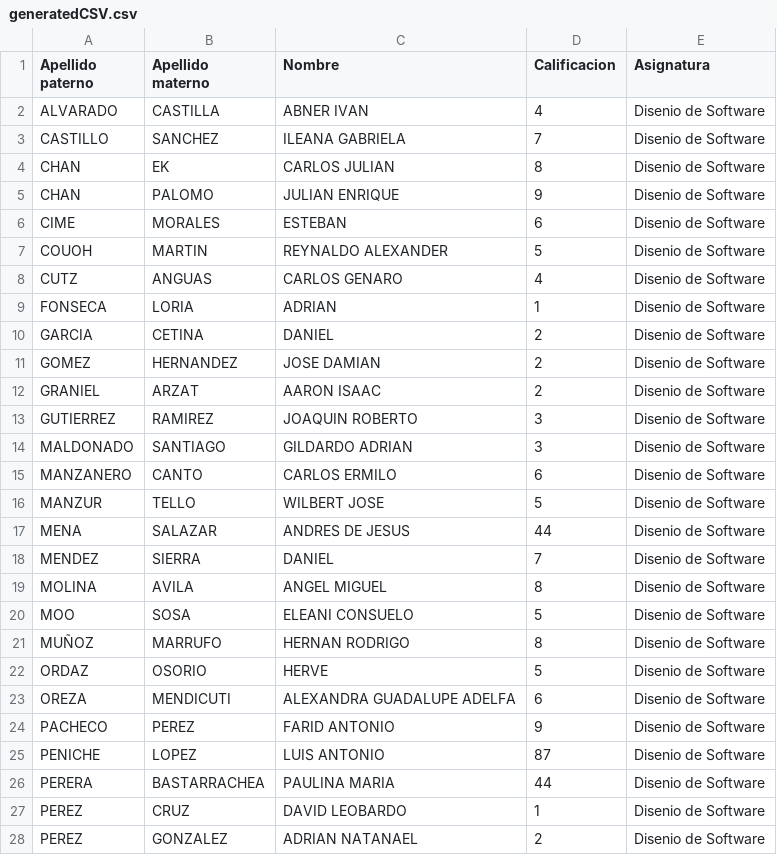
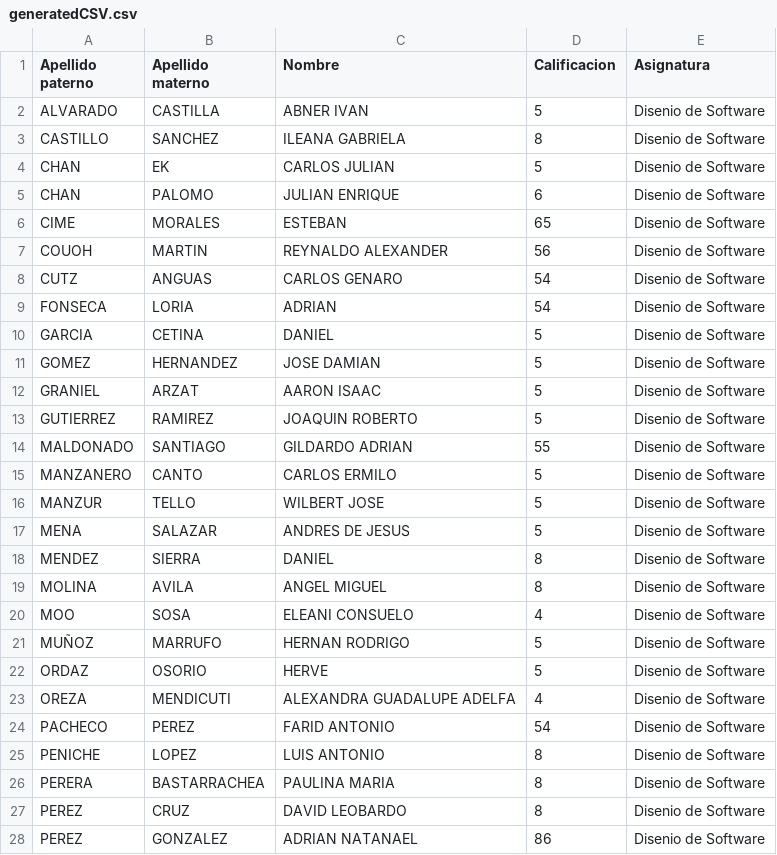
Before and after one commit to DavidPerez007/SoftwareDesign_ADA2, a CSV file: files/generatedCSV.csv, drawn as a sheet; only a part is shown; the diff covers the shown part only.

```diff
--- a/files/generatedCSV.csv
+++ b/files/generatedCSV.csv
@@ -1,28 +1,28 @@
 Apellido paterno,Apellido materno,Nombre,Calificacion,Asignatura
-ALVARADO,CASTILLA,ABNER IVAN,4,Disenio de Software
-CASTILLO,SANCHEZ,ILEANA GABRIELA,7,Disenio de Software
-CHAN,EK,CARLOS JULIAN,8,Disenio de Software
-CHAN,PALOMO,JULIAN ENRIQUE,9,Disenio de Software
-CIME,MORALES,ESTEBAN,6,Disenio de Software
-COUOH,MARTIN,REYNALDO ALEXANDER,5,Disenio de Software
-CUTZ,ANGUAS,CARLOS GENARO,4,Disenio de Software
-FONSECA,LORIA,ADRIAN,1,Disenio de Software
-GARCIA,CETINA,DANIEL,2,Disenio de Software
-GOMEZ,HERNANDEZ,JOSE DAMIAN,2,Disenio de Software
-GRANIEL,ARZAT,AARON ISAAC,2,Disenio de Software
-GUTIERREZ,RAMIREZ,JOAQUIN ROBERTO,3,Disenio de Software
-MALDONADO,SANTIAGO,GILDARDO ADRIAN,3,Disenio de Software
-MANZANERO,CANTO,CARLOS ERMILO,6,Disenio de Software
+ALVARADO,CASTILLA,ABNER IVAN,5,Disenio de Software
+CASTILLO,SANCHEZ,ILEANA GABRIELA,8,Disenio de Software
+CHAN,EK,CARLOS JULIAN,5,Disenio de Software
+CHAN,PALOMO,JULIAN ENRIQUE,6,Disenio de Software
+CIME,MORALES,ESTEBAN,65,Disenio de Software
+COUOH,MARTIN,REYNALDO ALEXANDER,56,Disenio de Software
+CUTZ,ANGUAS,CARLOS GENARO,54,Disenio de Software
+FONSECA,LORIA,ADRIAN,54,Disenio de Software
+GARCIA,CETINA,DANIEL,5,Disenio de Software
+GOMEZ,HERNANDEZ,JOSE DAMIAN,5,Disenio de Software
+GRANIEL,ARZAT,AARON ISAAC,5,Disenio de Software
+GUTIERREZ,RAMIREZ,JOAQUIN ROBERTO,5,Disenio de Software
+MALDONADO,SANTIAGO,GILDARDO ADRIAN,55,Disenio de Software
+MANZANERO,CANTO,CARLOS ERMILO,5,Disenio de Software
 MANZUR,TELLO,WILBERT JOSE,5,Disenio de Software
-MENA,SALAZAR,ANDRES DE JESUS,44,Disenio de Software
-MENDEZ,SIERRA,DANIEL,7,Disenio de Software
+MENA,SALAZAR,ANDRES DE JESUS,5,Disenio de Software
+MENDEZ,SIERRA,DANIEL,8,Disenio de Software
 MOLINA,AVILA,ANGEL MIGUEL,8,Disenio de Software
-MOO,SOSA,ELEANI CONSUELO,5,Disenio de Software
-MUÑOZ,MARRUFO,HERNAN RODRIGO,8,Disenio de Software
+MOO,SOSA,ELEANI CONSUELO,4,Disenio de Software
+MUÑOZ,MARRUFO,HERNAN RODRIGO,5,Disenio de Software
 ORDAZ,OSORIO,HERVE,5,Disenio de Software
-OREZA,MENDICUTI,ALEXANDRA GUADALUPE ADELFA,6,Disenio de Software
-PACHECO,PEREZ,FARID ANTONIO,9,Disenio de Software
-PENICHE,LOPEZ,LUIS ANTONIO,87,Disenio de Software
-PERERA,BASTARRACHEA,PAULINA MARIA,44,Disenio de Software
-PEREZ,CRUZ,DAVID LEOBARDO,1,Disenio de Software
-PEREZ,GONZALEZ,ADRIAN NATANAEL,2,Disenio de Software
+OREZA,MENDICUTI,ALEXANDRA GUADALUPE ADELFA,4,Disenio de Software
+PACHECO,PEREZ,FARID ANTONIO,54,Disenio de Software
+PENICHE,LOPEZ,LUIS ANTONIO,8,Disenio de Software
+PERERA,BASTARRACHEA,PAULINA MARIA,8,Disenio de Software
+PEREZ,CRUZ,DAVID LEOBARDO,8,Disenio de Software
+PEREZ,GONZALEZ,ADRIAN NATANAEL,86,Disenio de Software
```
Also changed, not shown: 8 edited cells elsewhere in this file, 5 other files.
